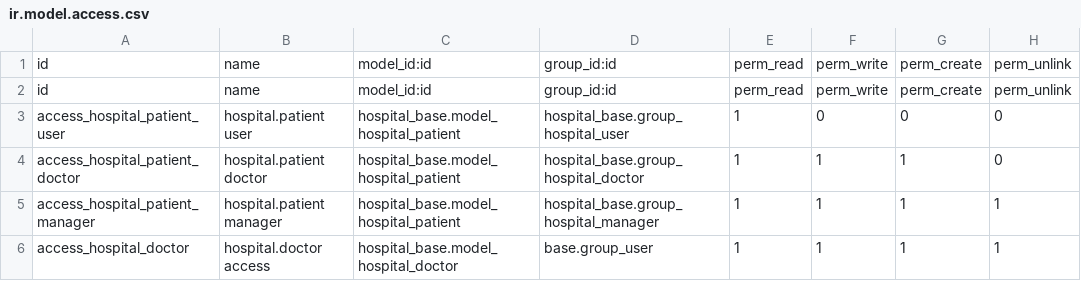
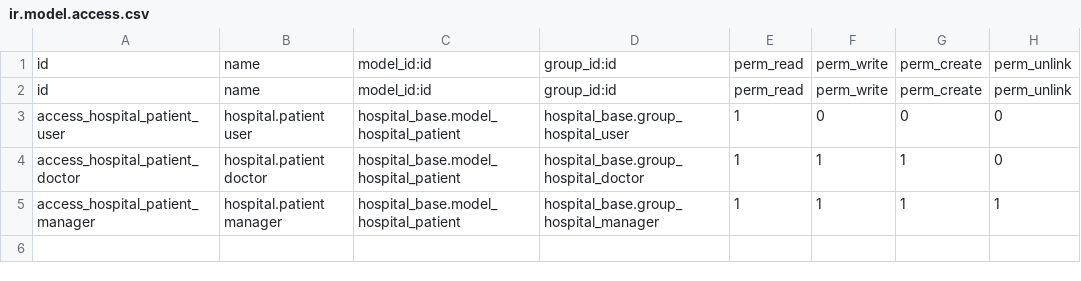
Before and after one commit to Ameer-Dev5/hospital-management-odoo19-internship, a CSV file: hospital_base/security/ir.model.access.csv, drawn as a sheet; the diff names each change by its address in the sheet, - before the commit and + after, or states it on an @@ line.

```diff
--- a/hospital_base/security/ir.model.access.csv
+++ b/hospital_base/security/ir.model.access.csv
-row 6: access_hospital_doctor | hospital.doctor access | hospital_base.model_hospital_doctor | base.group_user | 1 | 1 | 1 | 1
```
Also changed, not shown: 3 other files.
